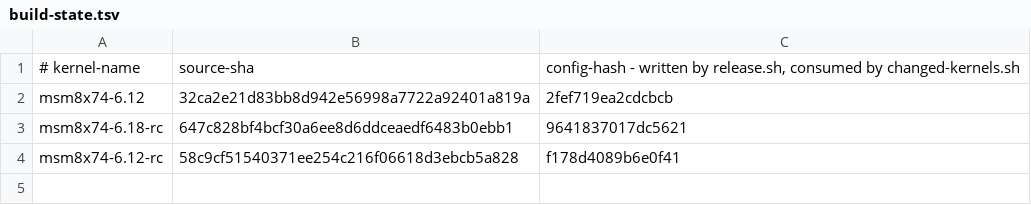
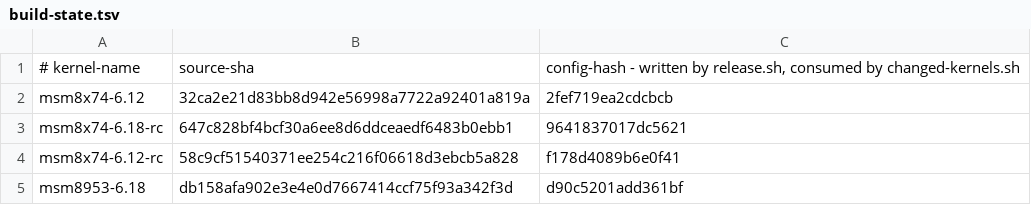
Before and after one commit to Citronics/citronics-kernel, a TSV file: build-state.tsv, drawn as a sheet.

Commit message:
build-state: record v3.2.7

```diff
--- a/build-state.tsv
+++ b/build-state.tsv
@@ -4 +4,2 @@ msm8x74-6.18-rc	647c828bf4bcf30a6ee8d6ddceaedf6483b0ebb1	9641837017dc5621
 msm8x74-6.12-rc	58c9cf51540371ee254c216f06618d3ebcb5a828	f178d4089b6e0f41
+msm8953-6.18	db158afa902e3e4e0d7667414ccf75f93a342f3d	d90c5201add361bf
```
